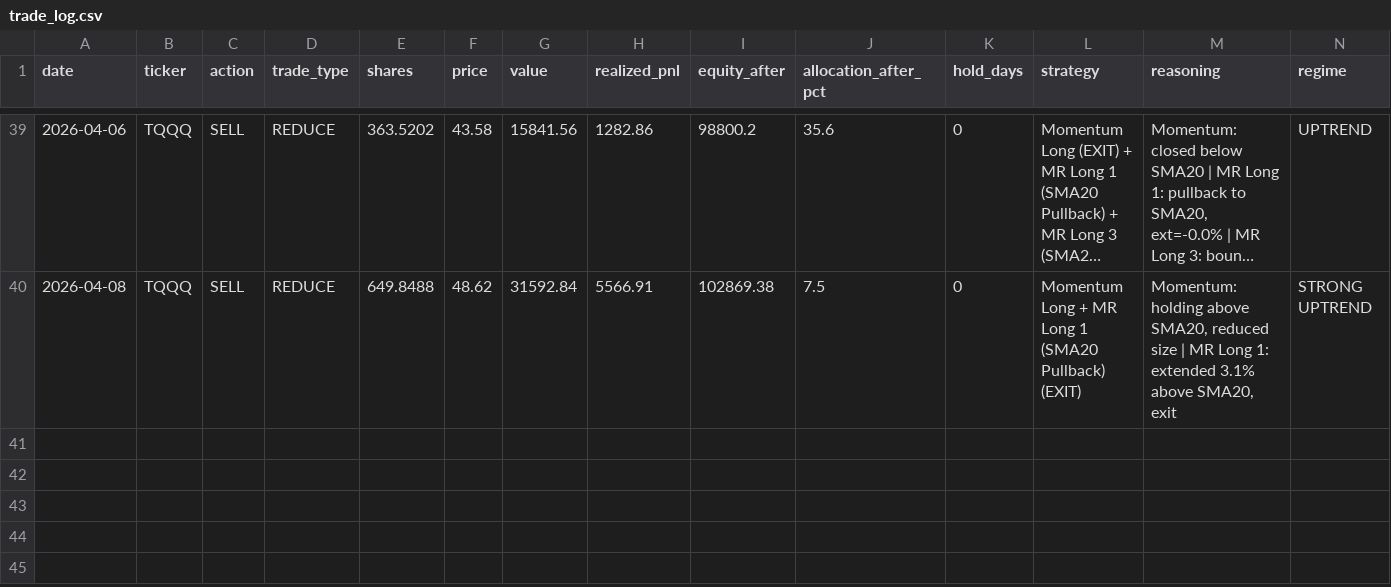
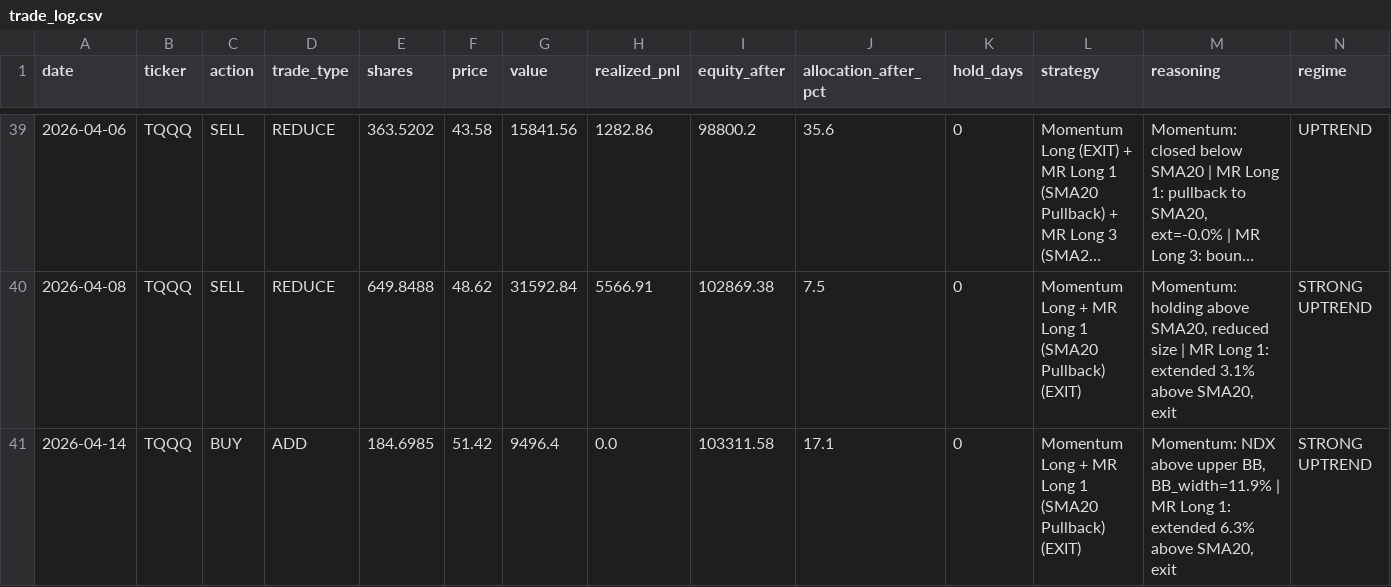
Before and after one commit to bentusk-BT/apex-trade-lab-v2, a CSV file: outputs/trade_log.csv, drawn as a sheet; only a part is shown, gaps mark what is left out; long unchanged cells end in …; rows hold the shown columns only; the diff names each change by its address in the sheet, - before the commit and + after, or states it on an @@ line.

```diff
--- a/outputs/trade_log.csv
+++ b/outputs/trade_log.csv
+row 41: 2026-04-14 | TQQQ | BUY | ADD | 184.6985 | 51.42 | 9496.4 | 0.0 | 103311.58 | 17.1 | 0 | Momentum Long + MR Long 1 (SMA20 Pullback) (EXIT) | Momentum: NDX above upper BB, BB_width=11.9% | MR Long 1: extended 6.3% above SMA20, exit | STRONG UPTREND
```
Also changed, not shown: outputs/cache/QQQ_cache.csv, outputs/cache/SQQQ_cache.csv, 8 other files.
